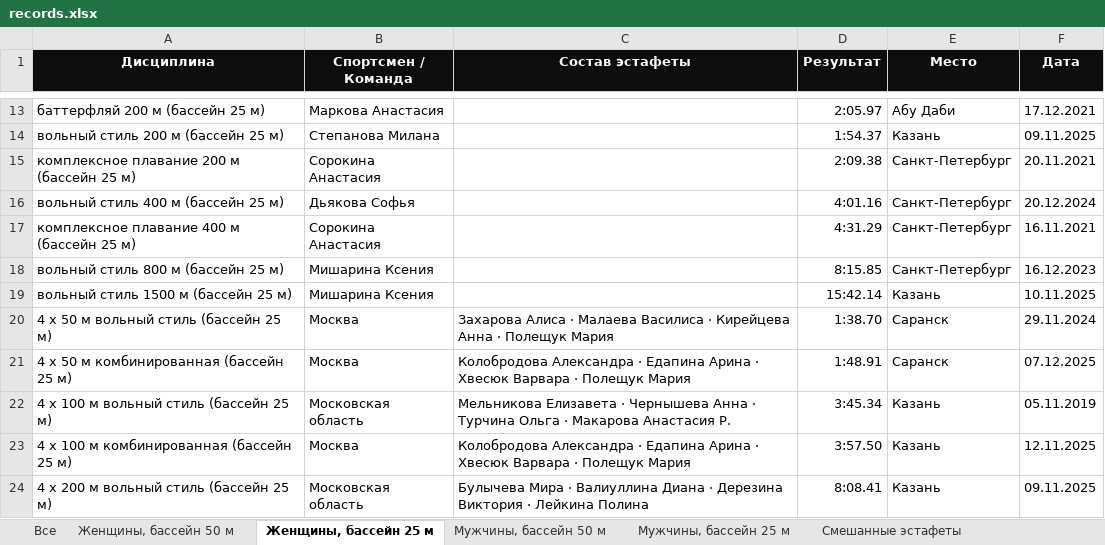
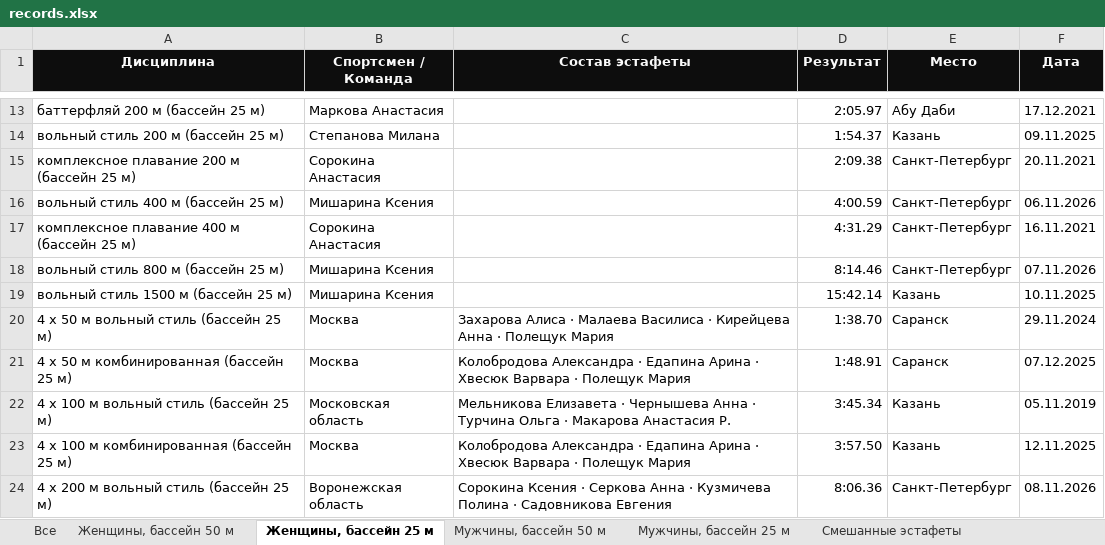
Before and after one commit to borozdov/russwimming-records-junior, an Excel workbook: public/records.xlsx, sheet Женщины, бассейн 25 м, drawn as a sheet; only a part is shown, gaps mark what is left out; values as stored, in another font and other column widths than the file's, no borders; the diff names each change by its address in the sheet, - before the commit and + after, or states it on an @@ line.

```diff
--- a/public/records.xlsx (sheet Женщины, бассейн 25 м)
+++ b/public/records.xlsx (sheet Женщины, бассейн 25 м)
-B16 (Спортсмен / Команда): Дьякова Софья
+B16 (Спортсмен / Команда): Мишарина Ксения
-D16 (Результат): 4:01.16
+D16 (Результат): 4:00.59
-F16 (Дата): 20.12.2024
+F16 (Дата): 06.11.2026
-D18 (Результат): 8:15.85
+D18 (Результат): 8:14.46
-F18 (Дата): 16.12.2023
+F18 (Дата): 07.11.2026
-B24 (Спортсмен / Команда): Московская область
+B24 (Спортсмен / Команда): Воронежская область
-C24 (Состав эстафеты): Булычева Мира · Валиуллина Диана · Дерезина Виктория · Лейкина Полина
+C24 (Состав эстафеты): Сорокина Ксения · Серкова Анна · Кузмичева Полина · Садовникова Евгения
-D24 (Результат): 8:08.41
+D24 (Результат): 8:06.36
-E24 (Место): Казань
+E24 (Место): Санкт-Петербург
-F24 (Дата): 09.11.2025
+F24 (Дата): 08.11.2026
```
Also changed, not shown: sheet Все, 17 other files.
